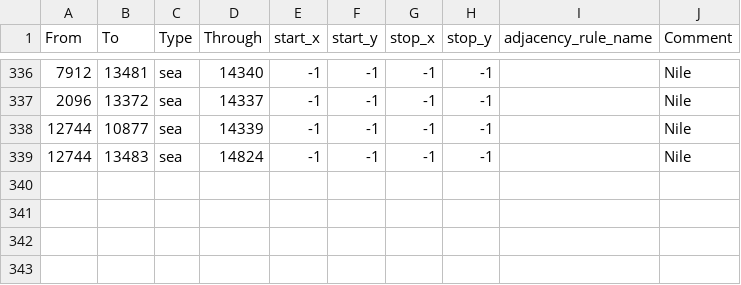
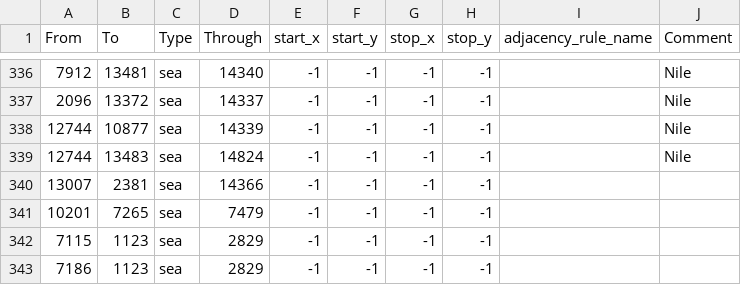
Before and after one commit to BSM-HOI4/HOI4-Bakasekaitizu-MOD, a CSV file: bakasekai/map/adjacencies.csv, drawn as a sheet; only a part is shown, gaps mark what is left out; the diff names each change by its address in the sheet, - before the commit and + after, or states it on an @@ line.

```diff
--- a/bakasekai/map/adjacencies.csv
+++ b/bakasekai/map/adjacencies.csv
+row 340: 13007 | 2381 | sea | 14366 | -1 | -1 | -1 | -1
+row 341: 10201 | 7265 | sea | 7479 | -1 | -1 | -1 | -1
+row 342: 7115 | 1123 | sea | 2829 | -1 | -1 | -1 | -1
+row 343: 7186 | 1123 | sea | 2829 | -1 | -1 | -1 | -1
```
Also changed, not shown: 11 other files.
